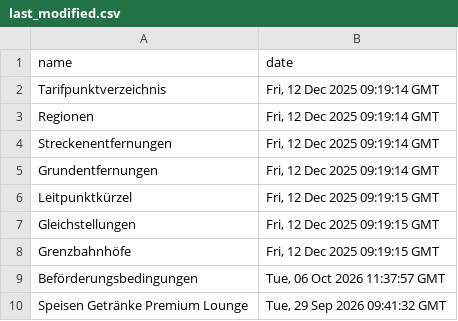
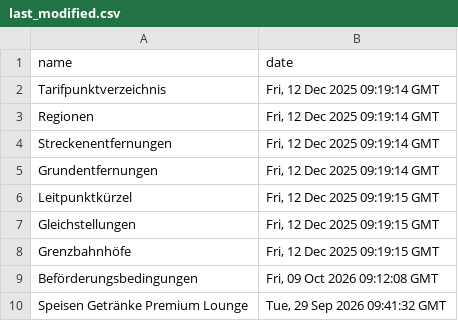
Before and after one commit to pajowu/deutschlandtarif-data, a CSV file: data/last_modified.csv, drawn as a sheet.

```diff
--- a/data/last_modified.csv
+++ b/data/last_modified.csv
@@ -8,3 +8,3 @@ Gleichstellungen,"Fri, 12 Dec 2025 09:19:15 GMT"
 Grenzbahnhöfe,"Fri, 12 Dec 2025 09:19:15 GMT"
-Beförderungsbedingungen,"Tue, 06 Oct 2026 11:37:57 GMT"
+Beförderungsbedingungen,"Fri, 09 Oct 2026 09:12:08 GMT"
 Speisen Getränke Premium Lounge,"Tue, 29 Sep 2026 09:41:32 GMT"
```
Also changed, not shown: 4 other files.
